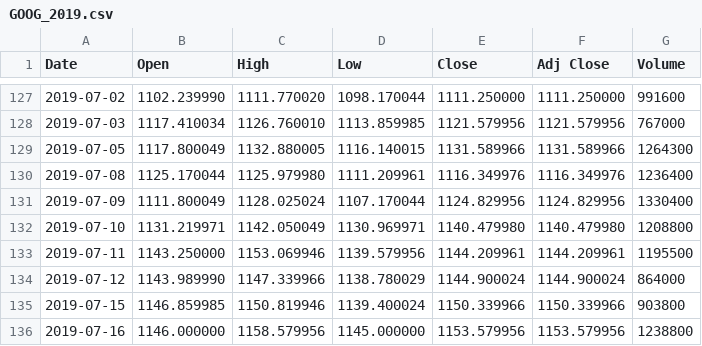
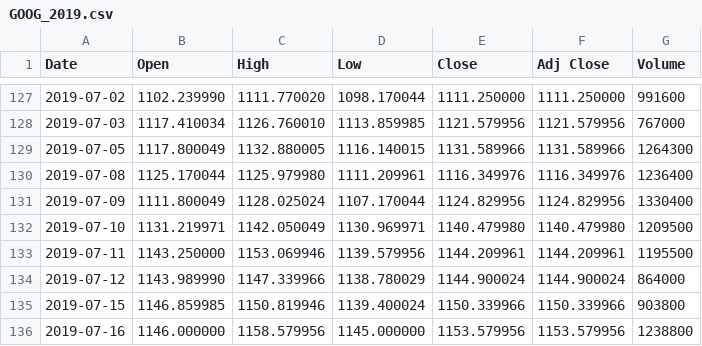
Before and after one commit to THINK989/Real-Time-Stock-Market-Prediction-using-Ensemble-DL-and-Rainbow-DQN, a CSV file: rainbow/data/GOOG_2019.csv, drawn as a sheet; only a part is shown, gaps mark what is left out.

```diff
--- a/rainbow/data/GOOG_2019.csv
+++ b/rainbow/data/GOOG_2019.csv
@@ -131,3 +131,3 @@ Date,Open,High,Low,Close,Adj Close,Volume
 2019-07-09,1111.800049,1128.025024,1107.170044,1124.829956,1124.829956,1330400
-2019-07-10,1131.219971,1142.050049,1130.969971,1140.479980,1140.479980,1208800
+2019-07-10,1131.219971,1142.050049,1130.969971,1140.479980,1140.479980,1209500
 2019-07-11,1143.250000,1153.069946,1139.579956,1144.209961,1144.209961,1195500
```
Also changed, not shown: rainbow/data/GOOG_2018.csv, rainbow/data/MSFT.csv, 11 other files.
